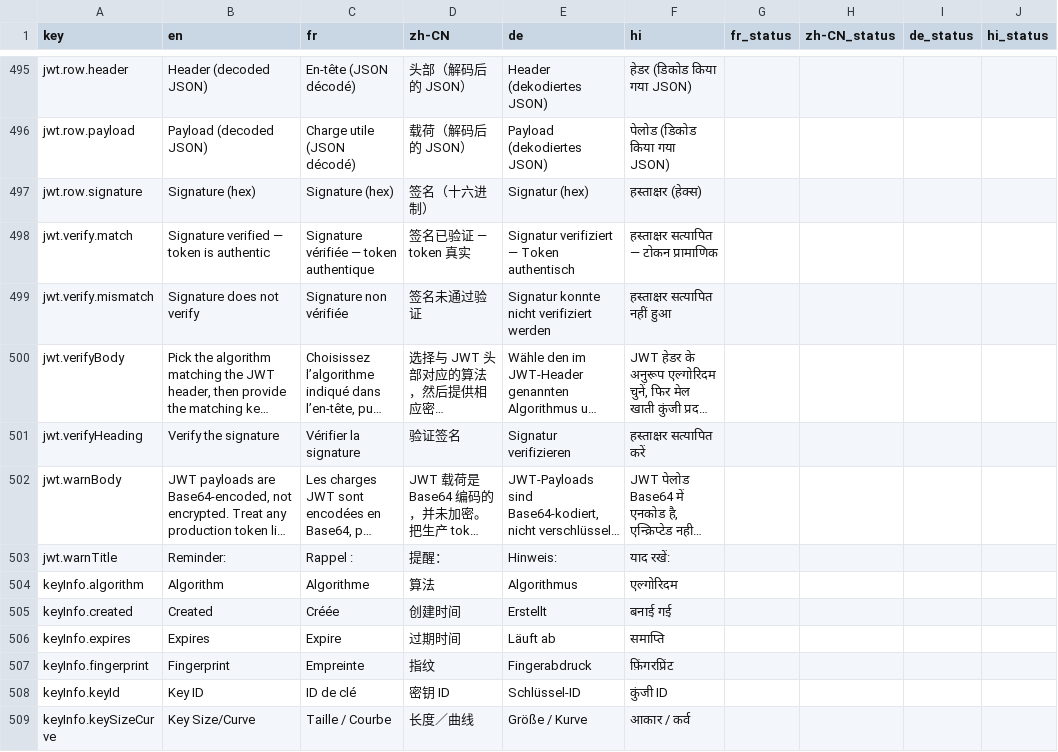
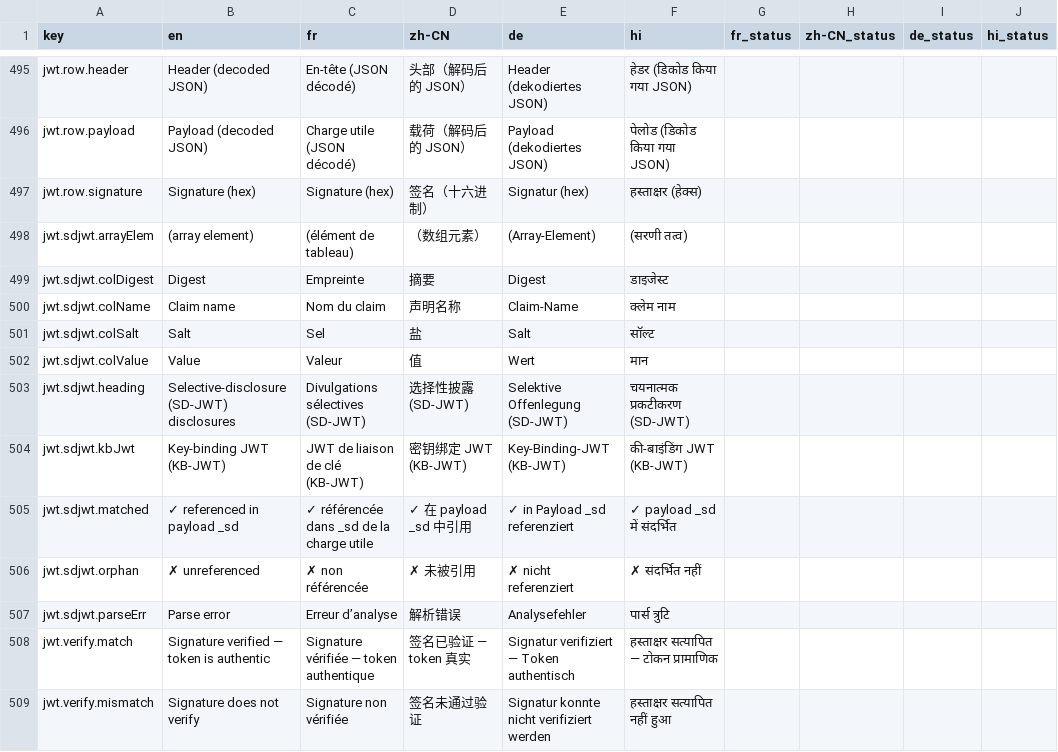
Before and after one commit to clay-good/encryptalotta, a CSV file: i18n/strings.csv, drawn as a sheet; only a part is shown, gaps mark what is left out; the shorter side is filled out with more unchanged rows; long unchanged cells end in …; the diff names each change by its address in the sheet, - before the commit and + after, or states it on an @@ line.

```diff
--- a/i18n/strings.csv
+++ b/i18n/strings.csv
+row 498: jwt.sdjwt.arrayElem | (array element) | (élément de tableau) | （数组元素） | (Array-Element) | (सरणी तत्व)
+row 499: jwt.sdjwt.colDigest | Digest | Empreinte | 摘要 | Digest | डाइजेस्ट
+row 500: jwt.sdjwt.colName | Claim name | Nom du claim | 声明名称 | Claim-Name | क्लेम नाम
+row 501: jwt.sdjwt.colSalt | Salt | Sel | 盐 | Salt | सॉल्ट
+row 502: jwt.sdjwt.colValue | Value | Valeur | 值 | Wert | मान
+row 503: jwt.sdjwt.heading | Selective-disclosure (SD-JWT) disclosures | Divulgations sélectives (SD-JWT) | 选择性披露 (SD-JWT) | Selektive Offenlegung (SD-JWT) | चयनात्मक प्रकटीकरण (SD-JWT)
+row 504: jwt.sdjwt.kbJwt | Key-binding JWT (KB-JWT) | JWT de liaison de clé (KB-JWT) | 密钥绑定 JWT (KB-JWT) | Key-Binding-JWT (KB-JWT) | की-बाइंडिंग JWT (KB-JWT)
+row 505: jwt.sdjwt.matched | ✓ referenced in payload _sd | ✓ référencée dans _sd de la charge utile | ✓ 在 payload _sd 中引用 | ✓ in Payload _sd referenziert | ✓ payload _sd में संदर्भित
+row 506: jwt.sdjwt.orphan | ✗ unreferenced | ✗ non référencée | ✗ 未被引用 | ✗ nicht referenziert | ✗ संदर्भित नहीं
+row 507: jwt.sdjwt.parseErr | Parse error | Erreur d’analyse | 解析错误 | Analysefehler | पार्स त्रुटि
```
Also changed, not shown: 7 other files.
